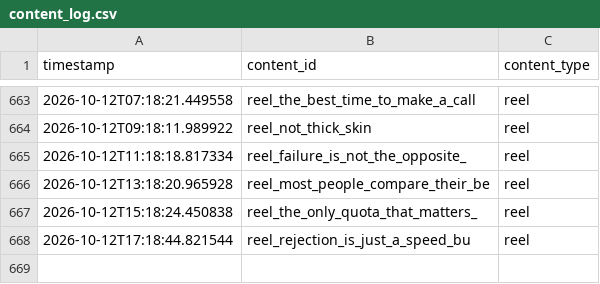
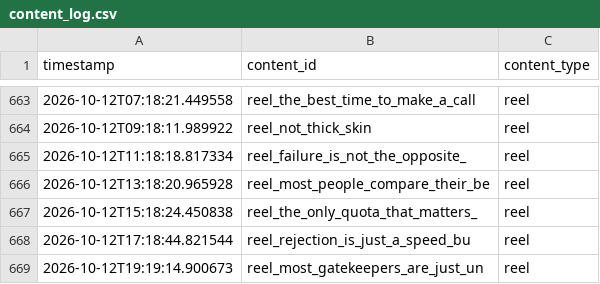
Before and after one commit to pruthvi-builds/closer-code-engine, a CSV file: content_data/content_log.csv, drawn as a sheet; only a part is shown, gaps mark what is left out; the diff names each change by its address in the sheet, - before the commit and + after, or states it on an @@ line.

Commit message:
Log confirmed post 2026-10-12T19:19:14Z

```diff
--- a/content_data/content_log.csv
+++ b/content_data/content_log.csv
+row 669: 2026-10-12T19:19:14.900673 | reel_most_gatekeepers_are_just_un | reel
```
